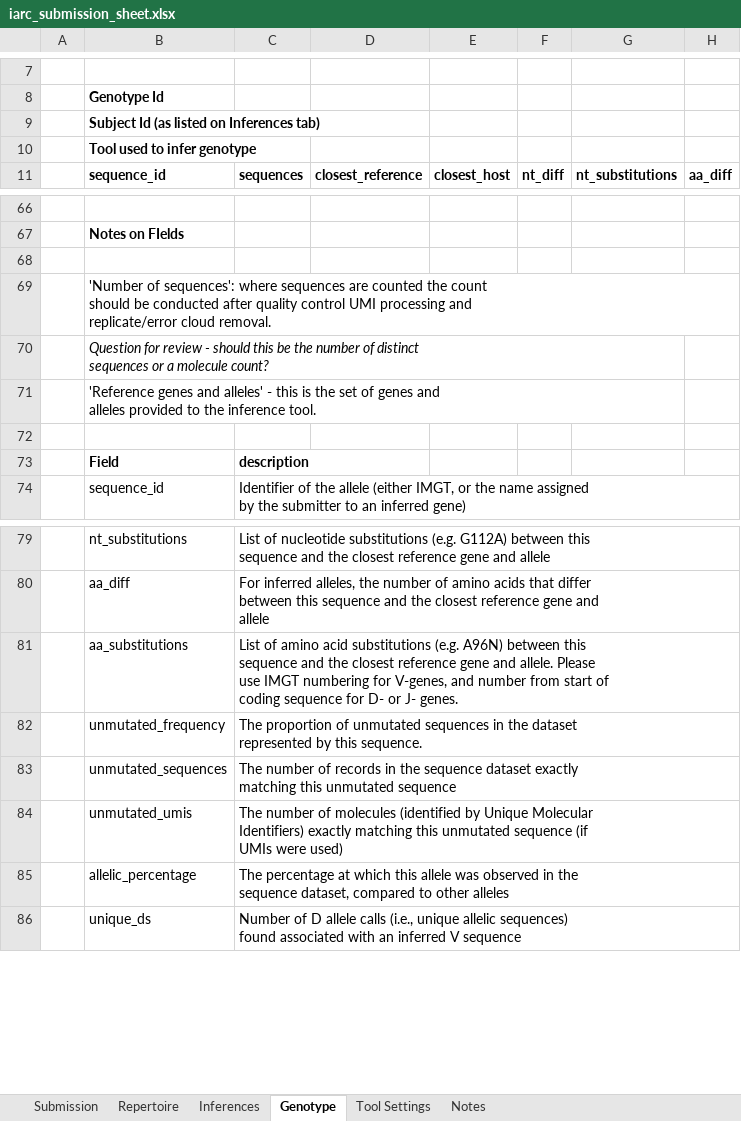
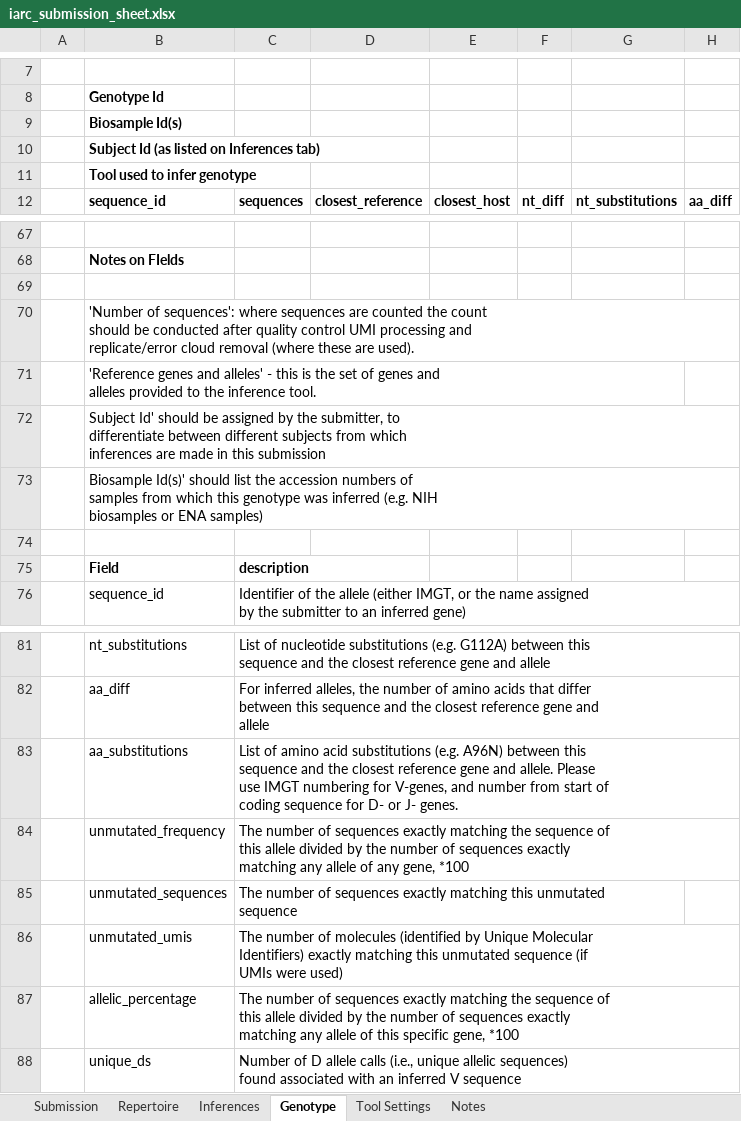
Before and after one commit to airr-community/gldb-wg, an Excel workbook: germline_schema/docs/iarc_submission_sheet.xlsx, sheet Genotype, drawn as a sheet; only a part is shown, gaps mark what is left out; values as stored, in another font and other column widths than the file's, no borders; removed rows and columns are numbered as before the commit, all else as after; rows hold the shown columns only; ↵ is a line break in a cell; the diff names each change by its address in the sheet, - before the commit and + after, or states it on an @@ line.

```diff
--- a/germline_schema/docs/iarc_submission_sheet.xlsx (sheet Genotype)
+++ b/germline_schema/docs/iarc_submission_sheet.xlsx (sheet Genotype)
+row 9:  | Biosample Id(s)
-B70: …replicate/error cloud removal.
+B70: …replicate/error cloud removal (where these are used).
-row 70:  | Question for review - should this be the number of distinct ↵ sequences or a molecule count?
+row 72:  | Subject Id' should be assigned by the submitter, to ↵ differentiate between different subjects from which ↵ inferences are made in this submission
+row 73:  | Biosample Id(s)' should list the accession numbers of ↵ samples from which this genotype was inferred (e.g. NIH ↵ biosamples or ENA samples)
-C84: The proportion of unmutated sequences in the dataset ↵ represented by this sequence.
+C84: The number of sequences exactly matching the sequence of ↵ this allele divided by the number of sequences exactly ↵ matching any allele of any gene, *100
-C85: …number of records in the sequence dataset exactly ↵ matching…
+C85: …number of sequences exactly matching…
-C87: The percentage at which this allele was observed in the ↵ sequence dataset, compared to other alleles
+C87: The number of sequences exactly matching the sequence of ↵ this allele divided by the number of sequences exactly ↵ matching any allele of this specific gene, *100
```
Also changed, not shown: sheet Inferences, sheet Repertoire, germline_schema/docs/inferred_sequence_documentation_sheet.xlsx, germline_schema/templates/iarc_submission_template.xlsx, 3 other files.
